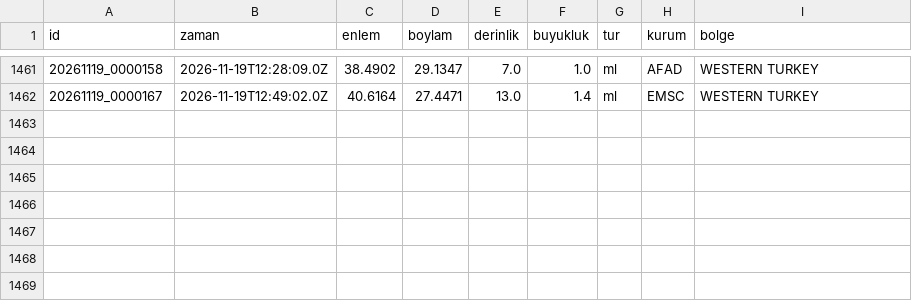
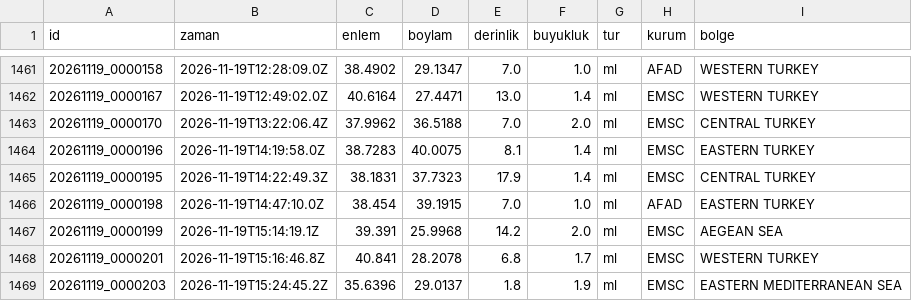
Before and after one commit to birtohum/turkiye-sallandi, a CSV file: veri/emsc/2026-11.csv, drawn as a sheet; only a part is shown, gaps mark what is left out.

```diff
--- a/veri/emsc/2026-11.csv
+++ b/veri/emsc/2026-11.csv
@@ -1462 +1462,8 @@ id,zaman,enlem,boylam,derinlik,buyukluk,tur,kurum,bolge
 20261119_0000167,2026-11-19T12:49:02.0Z,40.6164,27.4471,13.0,1.4,ml,EMSC,WESTERN TURKEY
+20261119_0000170,2026-11-19T13:22:06.4Z,37.9962,36.5188,7.0,2.0,ml,EMSC,CENTRAL TURKEY
+20261119_0000196,2026-11-19T14:19:58.0Z,38.7283,40.0075,8.1,1.4,ml,EMSC,EASTERN TURKEY
+20261119_0000195,2026-11-19T14:22:49.3Z,38.1831,37.7323,17.9,1.4,ml,EMSC,CENTRAL TURKEY
+20261119_0000198,2026-11-19T14:47:10.0Z,38.454,39.1915,7.0,1.0,ml,AFAD,EASTERN TURKEY
+20261119_0000199,2026-11-19T15:14:19.1Z,39.391,25.9968,14.2,2.0,ml,EMSC,AEGEAN SEA
+20261119_0000201,2026-11-19T15:16:46.8Z,40.841,28.2078,6.8,1.7,ml,EMSC,WESTERN TURKEY
+20261119_0000203,2026-11-19T15:24:45.2Z,35.6396,29.0137,1.8,1.9,ml,EMSC,EASTERN MEDITERRANEAN SEA
```
Also changed, not shown: 3 other files.
